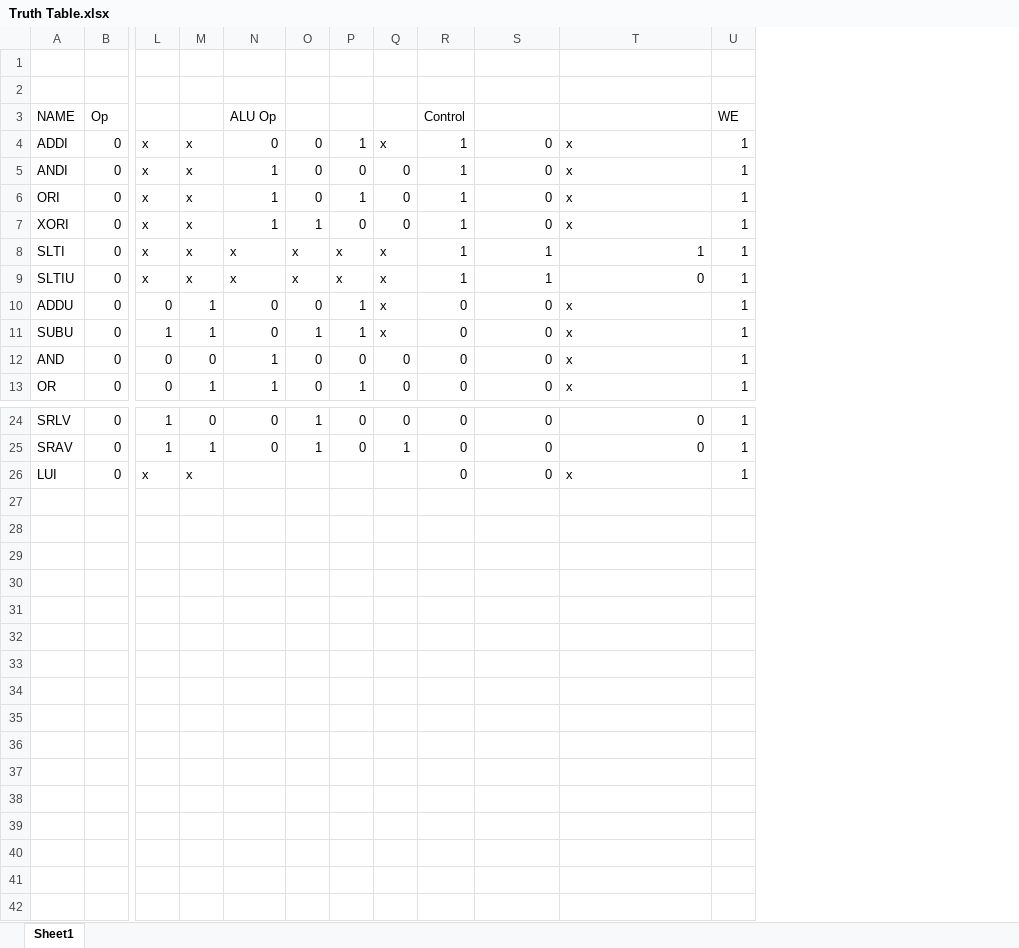
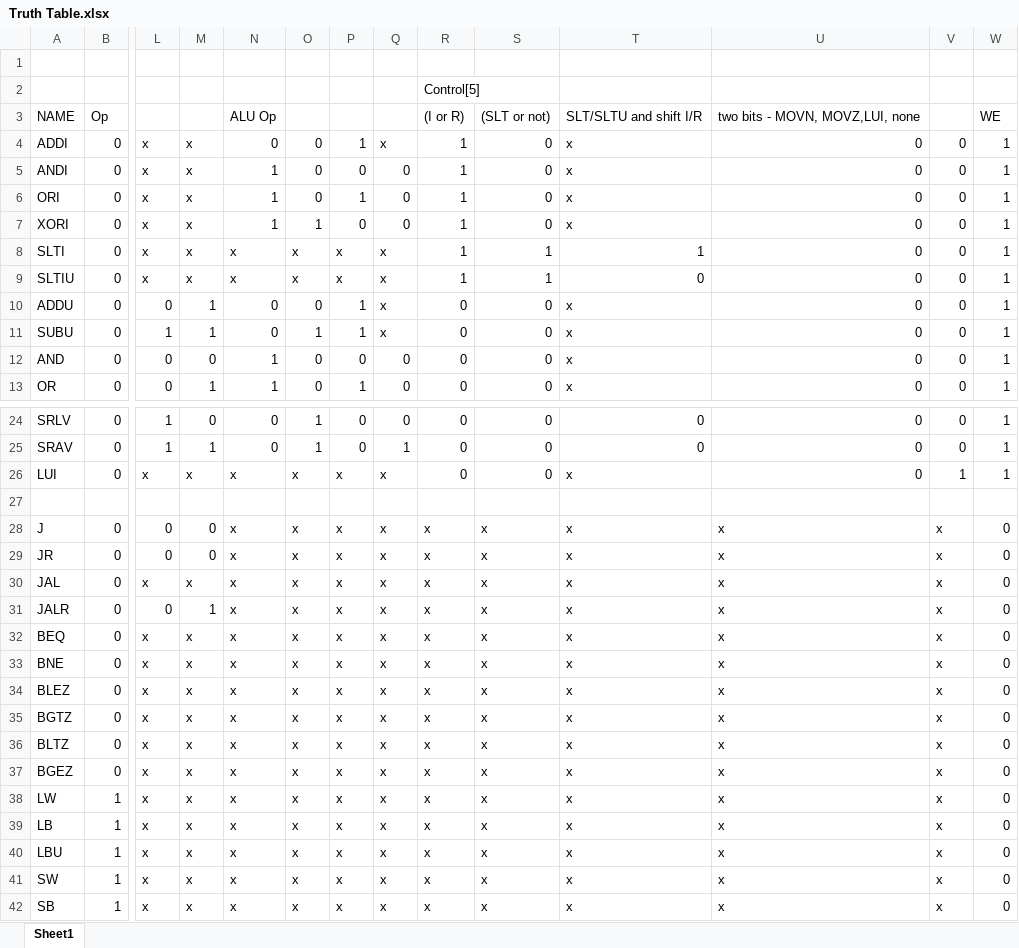
Before and after one commit to sandra708/3410, an Excel workbook: Truth Table.xlsx, sheet Sheet1, drawn as a sheet; only a part is shown, gaps mark what is left out; values as stored, in another font and other column widths than the file's, no borders; rows hold the shown columns only; the diff covers the shown part only; the diff names each change by its address in the sheet, - before the commit and + after, or states it on an @@ line.

Commit message:
truth table complete; logisim now has move/lui ops enabled; extra control bits

```diff
--- a/Truth Table.xlsx (sheet Sheet1)
+++ b/Truth Table.xlsx (sheet Sheet1)
+column U, rows 3-13: two bits - MOVN, MOVZ,LUI, none | 0 | 0 | 0 | 0 | 0 | 0 | 0 | 0 | 0 | 0; rows 24-26: all 0
+column V, rows 4-13: all 0; rows 24-26: 0 | 0 | 1
-R2: (empty)
+R2: Control[5]
-R3: Control
+R3: (I or R)
-S3: (empty)
+S3: (SLT or not)
-T3: (empty)
+T3: SLT/SLTU and shift I/R
-N26: (empty)
+N26: x
-O26: (empty)
+O26: x
-P26: (empty)
+P26: x
-Q26: (empty)
+Q26: x
+row 27: (empty)
+row 28: J | 0 | 0 | 0 | x | x | x | x | x | x | x | x | x | 0
+row 29: JR | 0 | 0 | 0 | x | x | x | x | x | x | x | x | x | 0
+row 30: JAL | 0 | x | x | x | x | x | x | x | x | x | x | x | 0
+row 31: JALR | 0 | 0 | 1 | x | x | x | x | x | x | x | x | x | 0
+row 32: BEQ | 0 | x | x | x | x | x | x | x | x | x | x | x | 0
+row 33: BNE | 0 | x | x | x | x | x | x | x | x | x | x | x | 0
+row 34: BLEZ | 0 | x | x | x | x | x | x | x | x | x | x | x | 0
+row 35: BGTZ | 0 | x | x | x | x | x | x | x | x | x | x | x | 0
+row 36: BLTZ | 0 | x | x | x | x | x | x | x | x | x | x | x | 0
+row 37: BGEZ | 0 | x | x | x | x | x | x | x | x | x | x | x | 0
+row 38: LW | 1 | x | x | x | x | x | x | x | x | x | x | x | 0
+row 39: LB | 1 | x | x | x | x | x | x | x | x | x | x | x | 0
+row 40: LBU | 1 | x | x | x | x | x | x | x | x | x | x | x | 0
+row 41: SW | 1 | x | x | x | x | x | x | x | x | x | x | x | 0
+row 42: SB | 1 | x | x | x | x | x | x | x | x | x | x | x | 0
```
Also changed, not shown: 8 edited cells elsewhere in this sheet, 1 other file.
